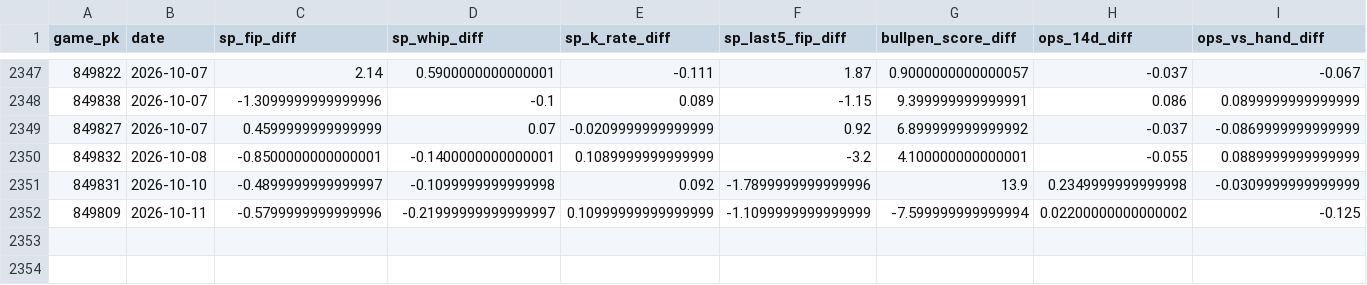
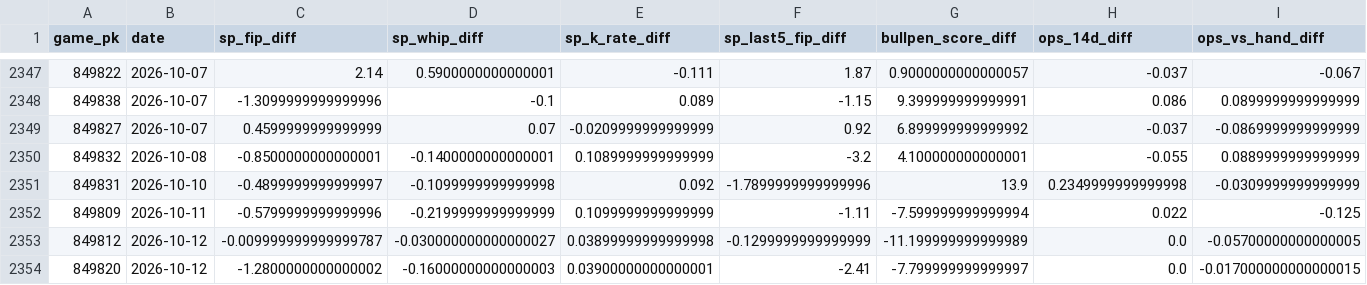
Before and after one commit to markmorris1210-gif/MLB-Predictor, a CSV file: data/training_data.csv, drawn as a sheet; only a part is shown, gaps mark what is left out; rows hold the shown columns only; the diff names each change by its address in the sheet, - before the commit and + after, or states it on an @@ line.

```diff
--- a/data/training_data.csv
+++ b/data/training_data.csv
-D2352 (sp_whip_diff): -0.21999999999999997
+D2352 (sp_whip_diff): -0.2199999999999999
-E2352 (sp_k_rate_diff): 0.10999999999999999
+E2352 (sp_k_rate_diff): 0.1099999999999999
-F2352 (sp_last5_fip_diff): -1.1099999999999999
+F2352 (sp_last5_fip_diff): -1.11
-H2352 (ops_14d_diff): 0.02200000000000002
+H2352 (ops_14d_diff): 0.022
+row 2353: 849812 | 2026-10-12 | -0.009999999999999787 | -0.030000000000000027 | 0.03899999999999998 | -0.1299999999999999 | -11.199999999999989 | 0.0 | -0.05700000000000005
+row 2354: 849820 | 2026-10-12 | -1.2800000000000002 | -0.16000000000000003 | 0.03900000000000001 | -2.41 | -7.799999999999997 | 0.0 | -0.017000000000000015
```
Also changed, not shown: 11 other files.
